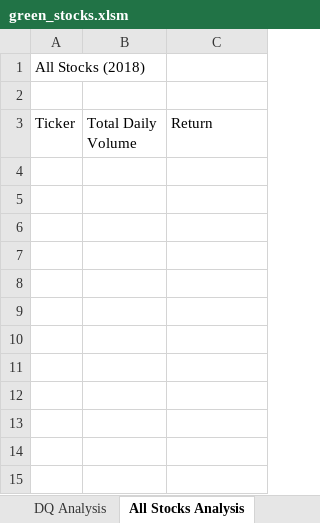
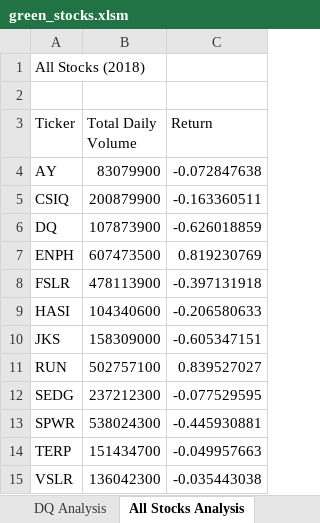
Before and after one commit to Aleyvs/stock-analysis, an Excel workbook: green_stocks.xlsm, sheet All Stocks Analysis, drawn as a sheet; values as stored, in another font and other column widths than the file's, no borders; the diff names each change by its address in the sheet, - before the commit and + after, or states it on an @@ line.

Commit message:
Add files via upload
save commit

```diff
--- a/green_stocks.xlsm (sheet All Stocks Analysis)
+++ b/green_stocks.xlsm (sheet All Stocks Analysis)
+row 4: AY | 83079900 | -0.072847638
+row 5: CSIQ | 200879900 | -0.163360511
+row 6: DQ | 107873900 | -0.626018859
+row 7: ENPH | 607473500 | 0.819230769
+row 8: FSLR | 478113900 | -0.397131918
+row 9: HASI | 104340600 | -0.206580633
+row 10: JKS | 158309000 | -0.605347151
+row 11: RUN | 502757100 | 0.839527027
+row 12: SEDG | 237212300 | -0.077529595
+row 13: SPWR | 538024300 | -0.445930881
+row 14: TERP | 151434700 | -0.049957663
+row 15: VSLR | 136042300 | -0.035443038
```
